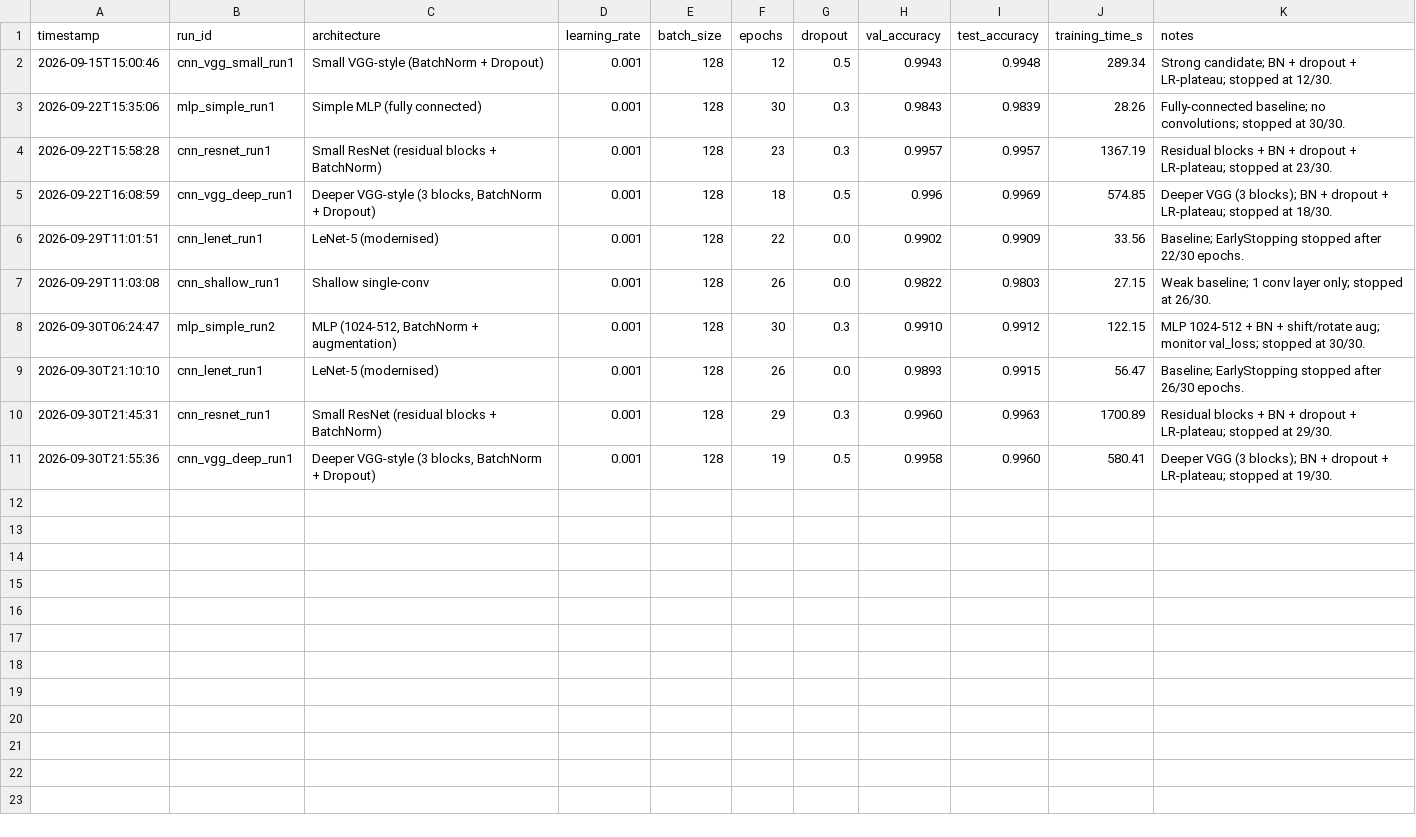
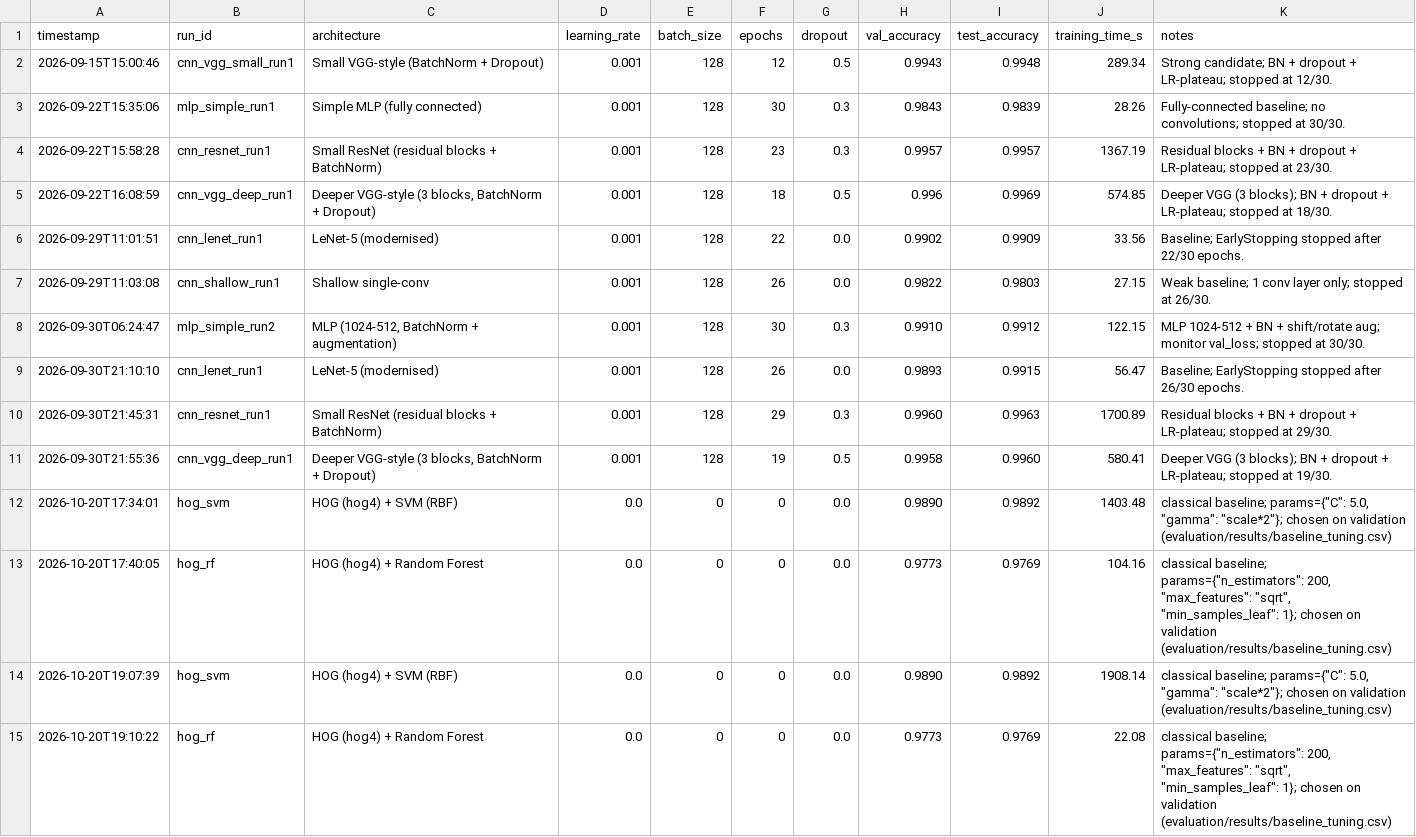
Before and after one commit to LinganMcC/COS30018-Assignment, a CSV file: models/experiments/experiment_log.csv, drawn as a sheet; the diff names each change by its address in the sheet, - before the commit and + after, or states it on an @@ line.

Commit message:
Retrain extension (ext_v3), freeze comparison models, wire MLP/SVM/RF into GUI

```diff
--- a/models/experiments/experiment_log.csv
+++ b/models/experiments/experiment_log.csv
+row 12: 2026-10-20T17:34:01 | hog_svm | HOG (hog4) + SVM (RBF) | 0.0 | 0 | 0 | 0.0 | 0.9890 | 0.9892 | 1403.48 | classical baseline; params={"C": 5.0, "gamma": "scale*2"}; chosen on validation (evaluation/results/baseline_tuning.csv)
+row 13: 2026-10-20T17:40:05 | hog_rf | HOG (hog4) + Random Forest | 0.0 | 0 | 0 | 0.0 | 0.9773 | 0.9769 | 104.16 | classical baseline; params={"n_estimators": 200, "max_features": "sqrt", "min_samples_leaf": 1}; chosen on validation (evaluation/results/baseline_tuning.csv)
+row 14: 2026-10-20T19:07:39 | hog_svm | HOG (hog4) + SVM (RBF) | 0.0 | 0 | 0 | 0.0 | 0.9890 | 0.9892 | 1908.14 | classical baseline; params={"C": 5.0, "gamma": "scale*2"}; chosen on validation (evaluation/results/baseline_tuning.csv)
+row 15: 2026-10-20T19:10:22 | hog_rf | HOG (hog4) + Random Forest | 0.0 | 0 | 0 | 0.0 | 0.9773 | 0.9769 | 22.08 | classical baseline; params={"n_estimators": 200, "max_features": "sqrt", "min_samples_leaf": 1}; chosen on validation (evaluation/results/baseline_tuning.csv)
```
Also changed, not shown: models/experiments/eval/real_handwriting.csv, 29 other files.
